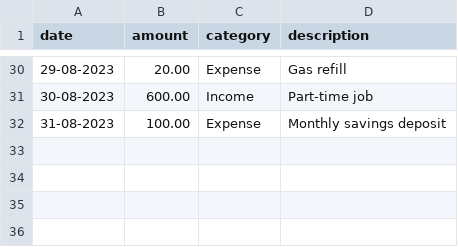
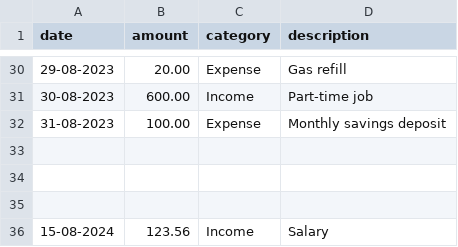
Before and after one commit to Igorth/personal-finance-tracker, a CSV file: finance_data.csv, drawn as a sheet; only a part is shown, gaps mark what is left out; the diff names each change by its address in the sheet, - before the commit and + after, or states it on an @@ line.

```diff
--- a/finance_data.csv
+++ b/finance_data.csv
+row 33: (empty)
+row 34: (empty)
+row 35: (empty)
+row 36: 15-08-2024 | 123.56 | Income | Salary
```
Also changed, not shown: 2 other files.
